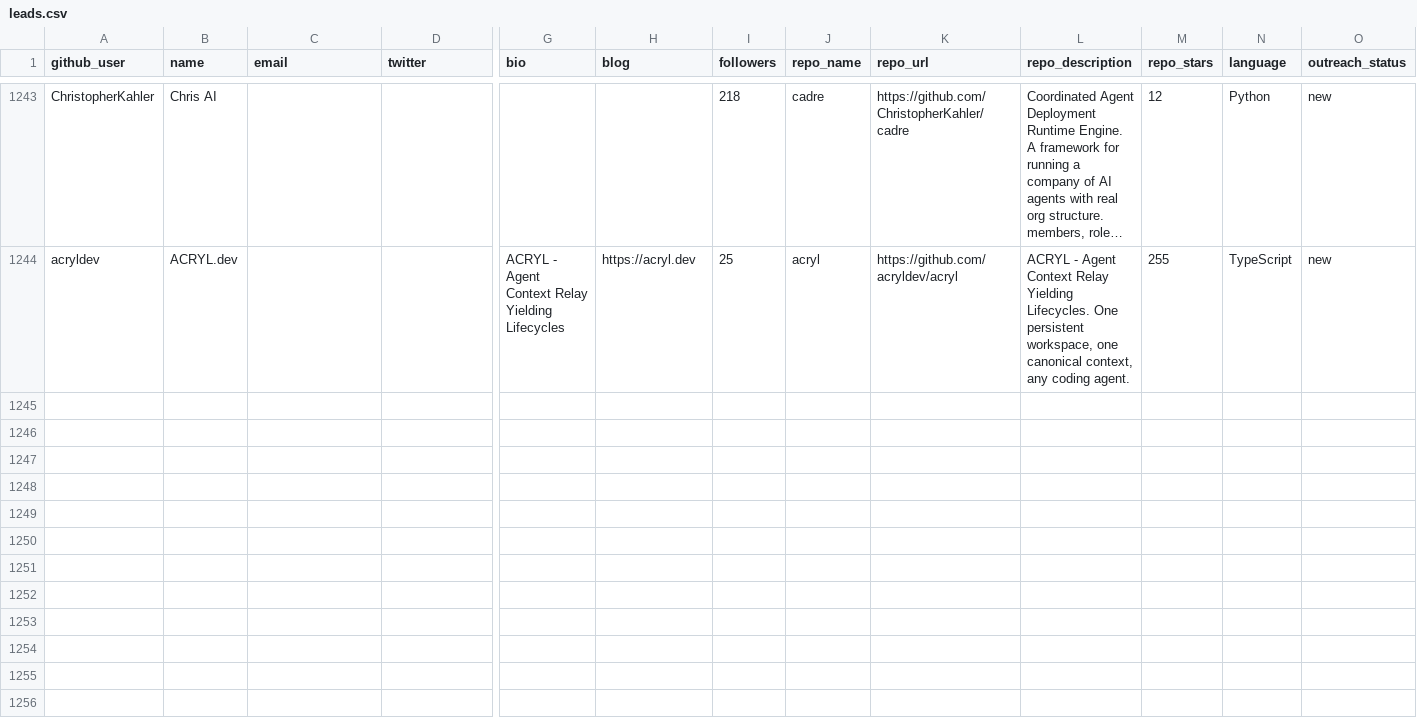
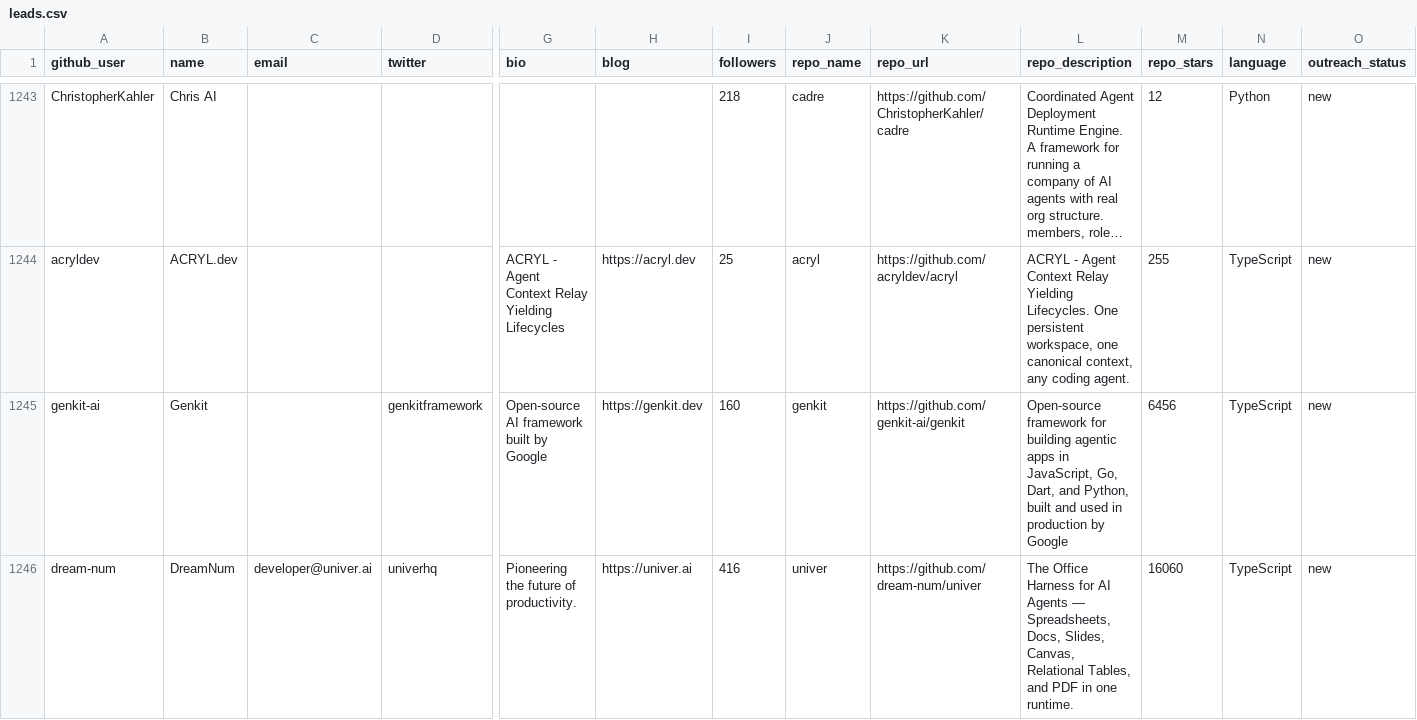
Before and after one commit to Soufianeazz/agentlens, a CSV file: agents/leads.csv, drawn as a sheet; only a part is shown, gaps mark what is left out; long unchanged cells end in …; rows hold the shown columns only; the diff names each change by its address in the sheet, - before the commit and + after, or states it on an @@ line.

```diff
--- a/agents/leads.csv
+++ b/agents/leads.csv
+row 1245: genkit-ai | Genkit |  | genkitframework | Open-source AI framework built by Google | https://genkit.dev | 160 | genkit | https://github.com/genkit-ai/genkit | Open-source framework for building agentic apps in JavaScript, Go, Dart, and Python, built and used in production by Google | 6456 | TypeScript | new
+row 1246: dream-num | DreamNum | developer@univer.ai | univerhq | Pioneering the future of productivity. | https://univer.ai | 416 | univer | https://github.com/dream-num/univer | The Office Harness for AI Agents — Spreadsheets, Docs, Slides, Canvas, Relational Tables, and PDF in one runtime. | 16060 | TypeScript | new
```
